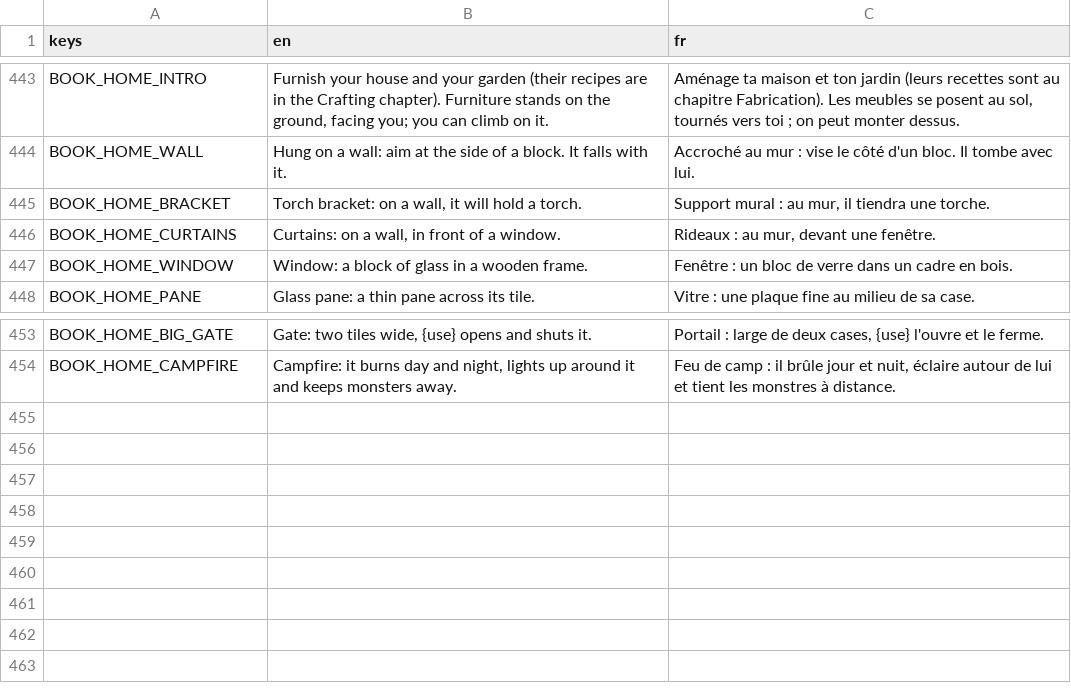
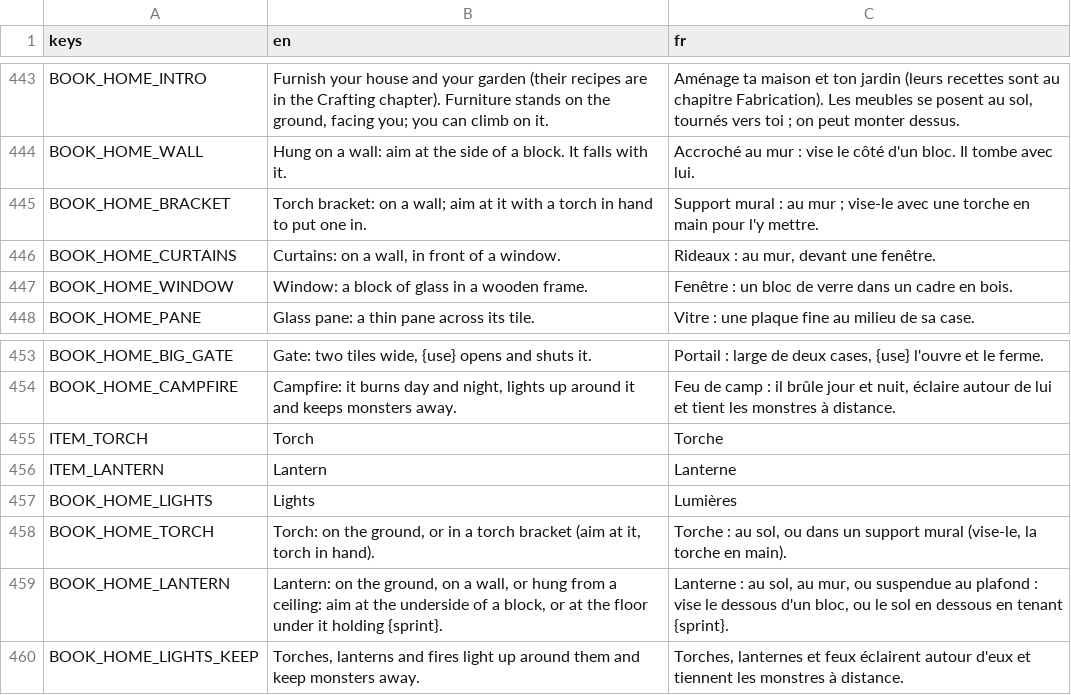
Before and after one commit to FrostTK/Leguitz, a CSV file: i18n/strings.csv, drawn as a sheet; only a part is shown, gaps mark what is left out.

```diff
--- a/i18n/strings.csv
+++ b/i18n/strings.csv
@@ -444,3 +444,3 @@ BOOK_HOME_INTRO,"Furnish your house and your garden (their recipes are in the Cr
 BOOK_HOME_WALL,Hung on a wall: aim at the side of a block. It falls with it.,Accroché au mur : vise le côté d'un bloc. Il tombe avec lui.
-BOOK_HOME_BRACKET,"Torch bracket: on a wall, it will hold a torch.","Support mural : au mur, il tiendra une torche."
+BOOK_HOME_BRACKET,Torch bracket: on a wall; aim at it with a torch in hand to put one in.,Support mural : au mur ; vise-le avec une torche en main pour l'y mettre.
 BOOK_HOME_CURTAINS,"Curtains: on a wall, in front of a window.","Rideaux : au mur, devant une fenêtre."
@@ -454 +454,7 @@ BOOK_HOME_BIG_GATE,"Gate: two tiles wide, {use} opens and shuts it.","Portail :
 BOOK_HOME_CAMPFIRE,"Campfire: it burns day and night, lights up around it and keeps monsters away.","Feu de camp : il brûle jour et nuit, éclaire autour de lui et tient les monstres à distance."
+ITEM_TORCH,Torch,Torche
+ITEM_LANTERN,Lantern,Lanterne
+BOOK_HOME_LIGHTS,Lights,Lumières
+BOOK_HOME_TORCH,"Torch: on the ground, or in a torch bracket (aim at it, torch in hand).","Torche : au sol, ou dans un support mural (vise-le, la torche en main)."
+BOOK_HOME_LANTERN,"Lantern: on the ground, on a wall, or hung from a ceiling: aim at the underside of a block, or at the floor under it holding {sprint}.","Lanterne : au sol, au mur, ou suspendue au plafond : vise le dessous d'un bloc, ou le sol en dessous en tenant {sprint}."
+BOOK_HOME_LIGHTS_KEEP,"Torches, lanterns and fires light up around them and keep monsters away.","Torches, lanternes et feux éclairent autour d'eux et tiennent les monstres à distance."
```
Also changed, not shown: 36 other files.
